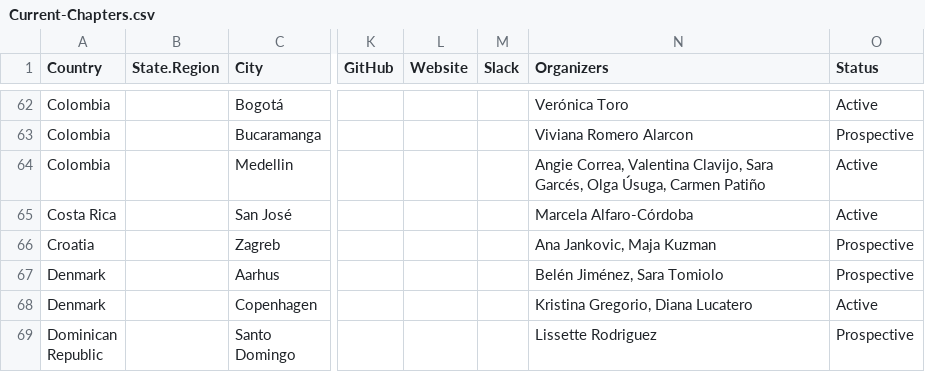
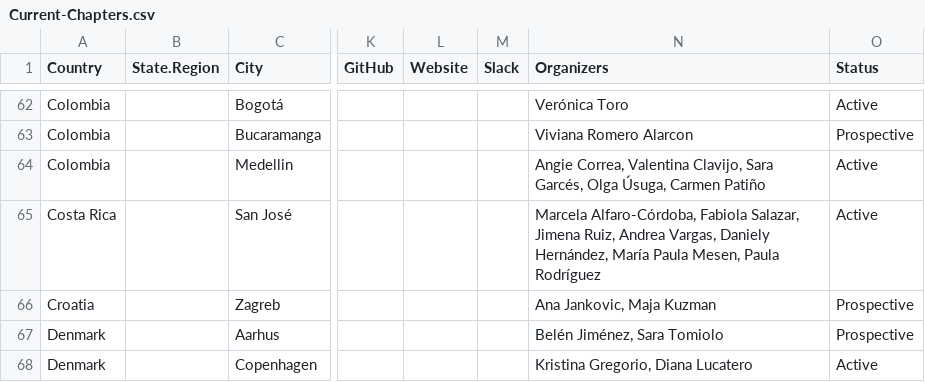
Before and after one commit to rladies/starter-kit, a CSV file: Current-Chapters.csv, drawn as a sheet; only a part is shown, gaps mark what is left out; the shorter side is filled out with more unchanged rows; the diff names each change by its address in the sheet, - before the commit and + after, or states it on an @@ line.

Commit message:
Adds San Jose organizers

```diff
--- a/Current-Chapters.csv
+++ b/Current-Chapters.csv
-N65 (Organizers): Marcela Alfaro-Córdoba
+N65 (Organizers): Marcela Alfaro-Córdoba, Fabiola Salazar, Jimena Ruiz, Andrea Vargas, Daniely Hernández, María Paula Mesen, Paula Rodríguez
```
